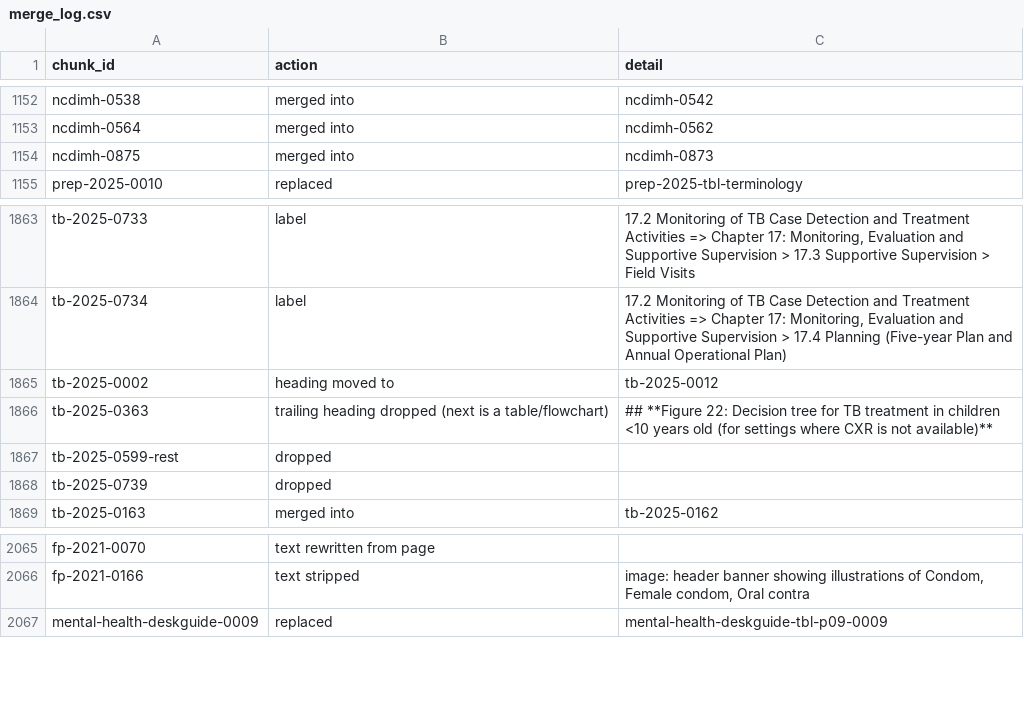
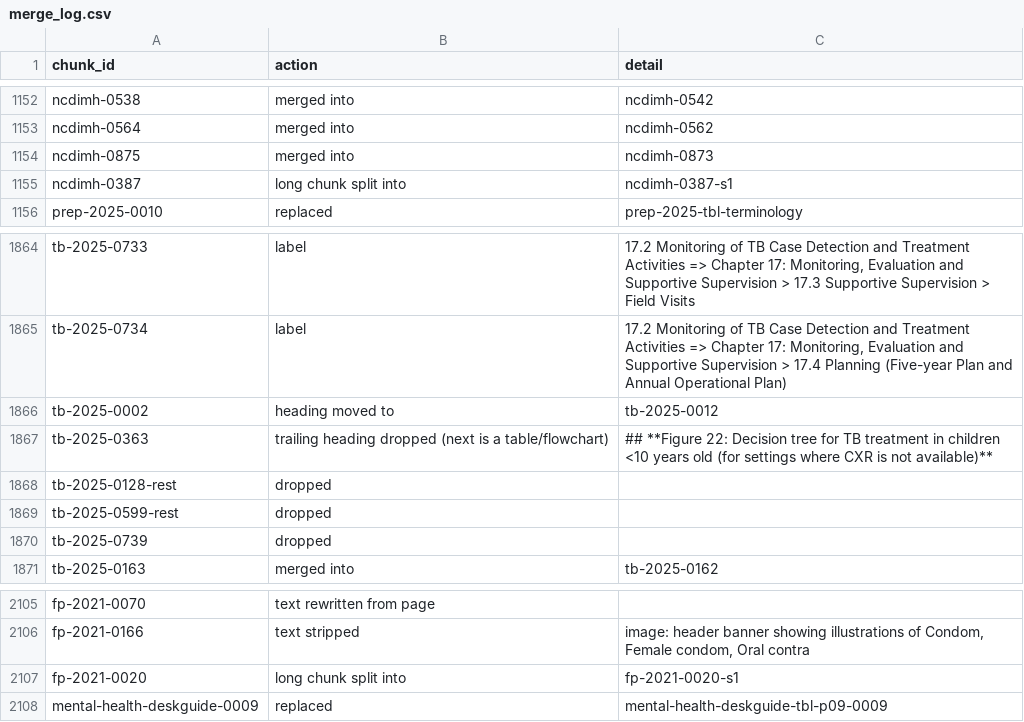
Before and after one commit to ydfriedman/Eswatini-ASR, a CSV file: 08_Clinical_Guidelines_Chat/chunks_v3/merge_log.csv, drawn as a sheet; only a part is shown, gaps mark what is left out; the diff covers the shown part only; the diff names each change by its address in the sheet, - before the commit and + after, or states it on an @@ line.

```diff
--- a/08_Clinical_Guidelines_Chat/chunks_v3/merge_log.csv
+++ b/08_Clinical_Guidelines_Chat/chunks_v3/merge_log.csv
+row 1155: ncdimh-0387 | long chunk split into | ncdimh-0387-s1
+row 1868: tb-2025-0128-rest | dropped
+row 2107: fp-2021-0020 | long chunk split into | fp-2021-0020-s1
```
Also changed, not shown: 38 added rows elsewhere in this file, 14 other files.
